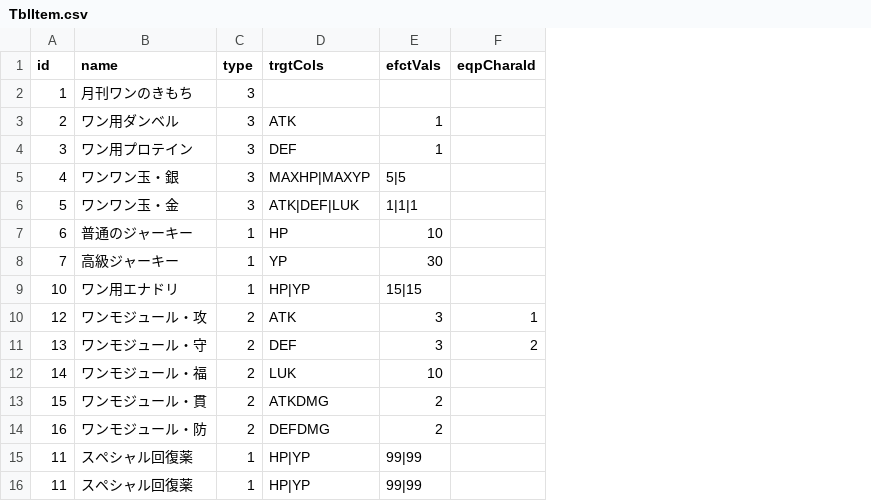
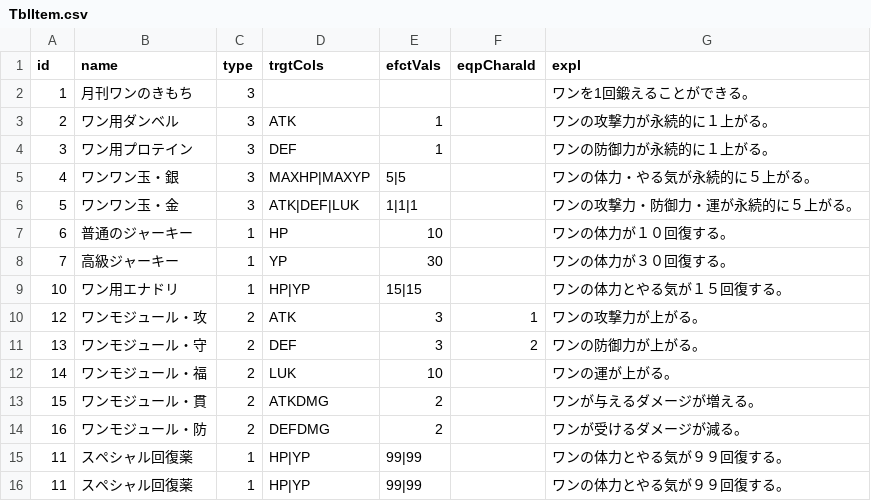
Before and after one commit to kouheyHEY/InuIkusei, a CSV file: database/TblItem.csv, drawn as a sheet; the diff names each change by its address in the sheet, - before the commit and + after, or states it on an @@ line.

```diff
--- a/database/TblItem.csv
+++ b/database/TblItem.csv
+column G (expl), rows 2-16: ワンを1回鍛えることができる。 | ワンの攻撃力が永続的に１上がる。 | ワンの防御力が永続的に１上がる。 | ワンの体力・やる気が永続的に５上がる。 | ワンの攻撃力・防御力・運が永続的に５上がる。 | ワンの体力が１０回復する。 | ワンの体力が３０回復する。 | ワンの体力とやる気が１５回復する。 | ワンの攻撃力が上がる。 | ワンの防御力が上がる。 | ワンの運が上がる。 | ワンが与えるダメージが増える。 | ワンが受けるダメージが減る。 | ワンの体力とやる気が９９回復する。 | ワンの体力とやる気が９９回復する。
```
Also changed, not shown: database/MstAction.csv, database/MstMenu.csv, 5 other files.
